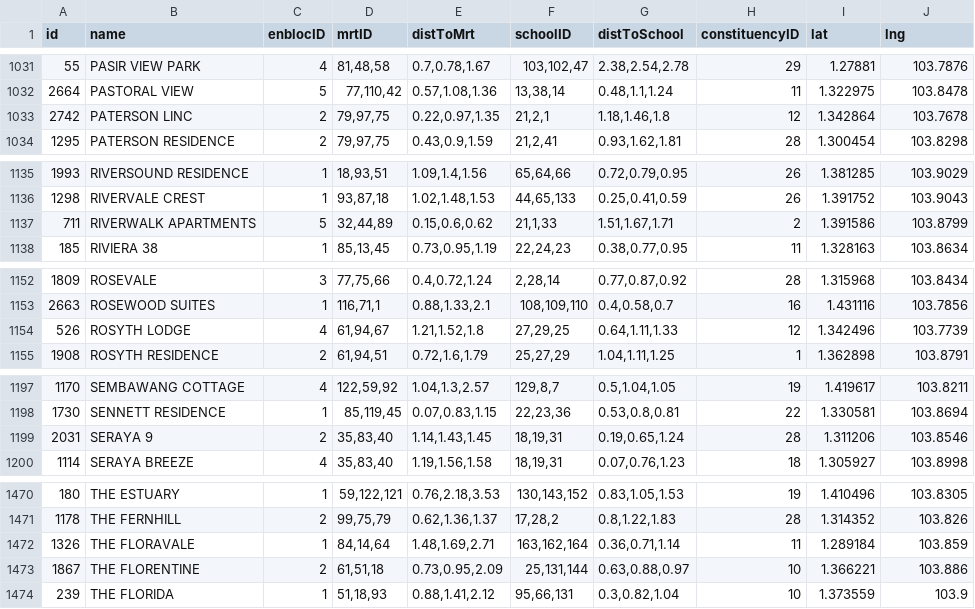
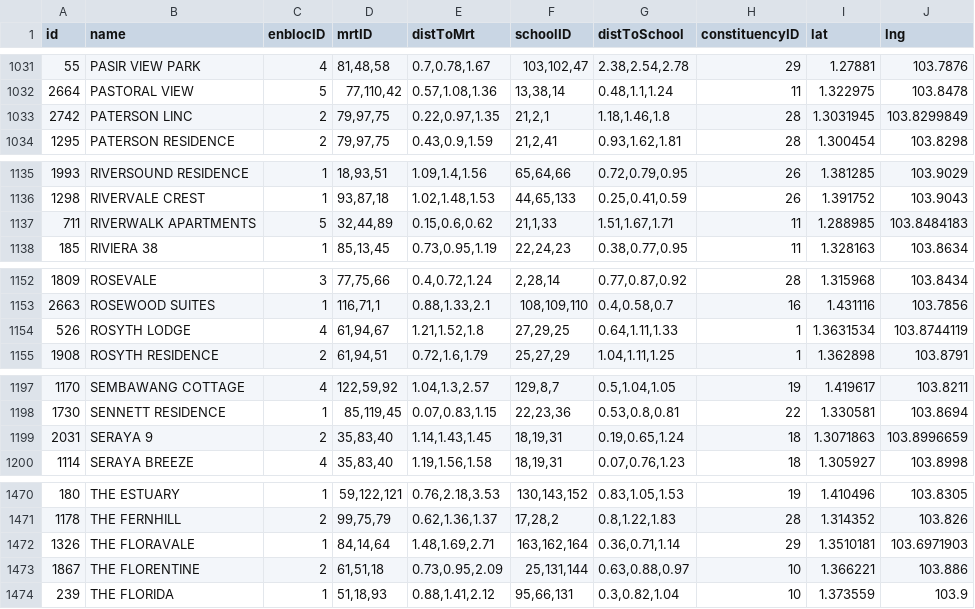
Before and after one commit to CE2006-TryHard/property-genie, a CSV file: public/data/data-all.csv, drawn as a sheet; only a part is shown, gaps mark what is left out; the diff covers the shown part only.

```diff
--- a/public/data/data-all.csv
+++ b/public/data/data-all.csv
@@ -1032,3 +1032,3 @@ id,name,enblocID,mrtID,distToMrt,schoolID,distToSchool,constituencyID,lat,lng
 2664,PASTORAL VIEW,5,"77,110,42","0.57,1.08,1.36","13,38,14","0.48,1.1,1.24",11,1.322975,103.8478
-2742,PATERSON LINC,2,"79,97,75","0.22,0.97,1.35","21,2,1","1.18,1.46,1.8",12,1.342864,103.7678
+2742,PATERSON LINC,2,"79,97,75","0.22,0.97,1.35","21,2,1","1.18,1.46,1.8",28,1.3031945,103.8299849
 1295,PATERSON RESIDENCE,2,"79,97,75","0.43,0.9,1.59","21,2,41","0.93,1.62,1.81",28,1.300454,103.8298
@@ -1136,3 +1136,3 @@ id,name,enblocID,mrtID,distToMrt,schoolID,distToSchool,constituencyID,lat,lng
 1298,RIVERVALE CREST,1,"93,87,18","1.02,1.48,1.53","44,65,133","0.25,0.41,0.59",26,1.391752,103.9043
-711,RIVERWALK APARTMENTS,5,"32,44,89","0.15,0.6,0.62","21,1,33","1.51,1.67,1.71",2,1.391586,103.8799
+711,RIVERWALK APARTMENTS,5,"32,44,89","0.15,0.6,0.62","21,1,33","1.51,1.67,1.71",11,1.288985,103.8484183
 185,RIVIERA 38,1,"85,13,45","0.73,0.95,1.19","22,24,23","0.38,0.77,0.95",11,1.328163,103.8634
@@ -1153,3 +1153,3 @@ id,name,enblocID,mrtID,distToMrt,schoolID,distToSchool,constituencyID,lat,lng
 2663,ROSEWOOD SUITES,1,"116,71,1","0.88,1.33,2.1","108,109,110","0.4,0.58,0.7",16,1.431116,103.7856
-526,ROSYTH LODGE,4,"61,94,67","1.21,1.52,1.8","27,29,25","0.64,1.11,1.33",12,1.342496,103.7739
+526,ROSYTH LODGE,4,"61,94,67","1.21,1.52,1.8","27,29,25","0.64,1.11,1.33",1,1.3631534,103.8744119
 1908,ROSYTH RESIDENCE,2,"61,94,51","0.72,1.6,1.79","25,27,29","1.04,1.11,1.25",1,1.362898,103.8791
@@ -1198,3 +1198,3 @@ id,name,enblocID,mrtID,distToMrt,schoolID,distToSchool,constituencyID,lat,lng
 1730,SENNETT RESIDENCE,1,"85,119,45","0.07,0.83,1.15","22,23,36","0.53,0.8,0.81",22,1.330581,103.8694
-2031,SERAYA 9,2,"35,83,40","1.14,1.43,1.45","18,19,31","0.19,0.65,1.24",28,1.311206,103.8546
+2031,SERAYA 9,2,"35,83,40","1.14,1.43,1.45","18,19,31","0.19,0.65,1.24",18,1.3071863,103.8996659
 1114,SERAYA BREEZE,4,"35,83,40","1.19,1.56,1.58","18,19,31","0.07,0.76,1.23",18,1.305927,103.8998
@@ -1471,3 +1471,3 @@ id,name,enblocID,mrtID,distToMrt,schoolID,distToSchool,constituencyID,lat,lng
 1178,THE FERNHILL,2,"99,75,79","0.62,1.36,1.37","17,28,2","0.8,1.22,1.83",28,1.314352,103.826
-1326,THE FLORAVALE,1,"84,14,64","1.48,1.69,2.71","163,162,164","0.36,0.71,1.14",11,1.289184,103.859
+1326,THE FLORAVALE,1,"84,14,64","1.48,1.69,2.71","163,162,164","0.36,0.71,1.14",29,1.3510181,103.6971903
 1867,THE FLORENTINE,2,"61,51,18","0.73,0.95,2.09","25,131,144","0.63,0.88,0.97",10,1.366221,103.886
```
Also changed, not shown: 43 edited cells elsewhere in this file, 34 other files.
